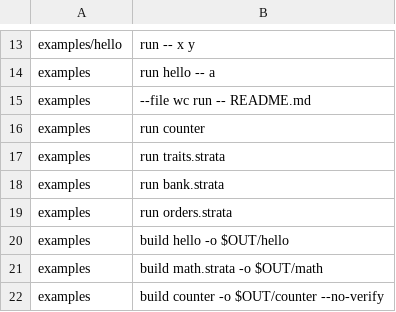
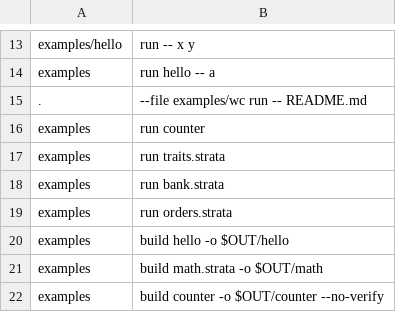
Before and after one commit to anonx3247/strata, a TSV file: tools/driver-cases.tsv, drawn as a sheet; only a part is shown, gaps mark what is left out; removed rows and columns are numbered as before the commit, all else as after; the diff names each change by its address in the sheet, - before the commit and + after, or states it on an @@ line.

```diff
--- a/tools/driver-cases.tsv
+++ b/tools/driver-cases.tsv
-row 15: examples | --file wc run -- README.md
+row 15: . | --file examples/wc run -- README.md
```
